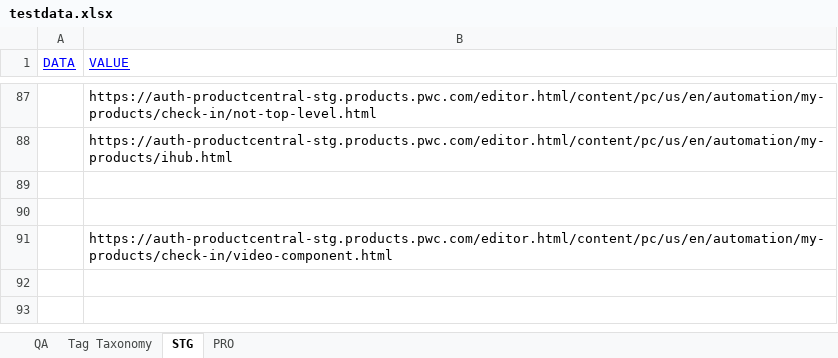
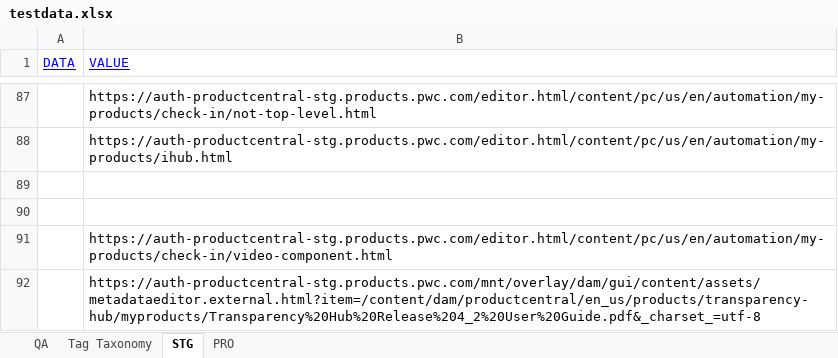
Before and after one commit to erinc-suluk/ProductCentral-STG-Sanity, an Excel workbook: testdata.xlsx, sheet STG, drawn as a sheet; only a part is shown, gaps mark what is left out; values as stored, in another font and other column widths than the file's, no borders; the diff names each change by its address in the sheet, - before the commit and + after, or states it on an @@ line.

```diff
--- a/testdata.xlsx (sheet STG)
+++ b/testdata.xlsx (sheet STG)
+row 92:  | https://auth-productcentral-stg.products.pwc.com/mnt/overlay/dam/gui/content/assets/metadataeditor.external.html?item=/content/dam/productcentral/en_us/products/transparency-hub/myproducts/Transparency%20Hub%20Release%204_2%20User%20Guide.pdf&_charset_=utf-8
```
Also changed, not shown: 5 other files.
